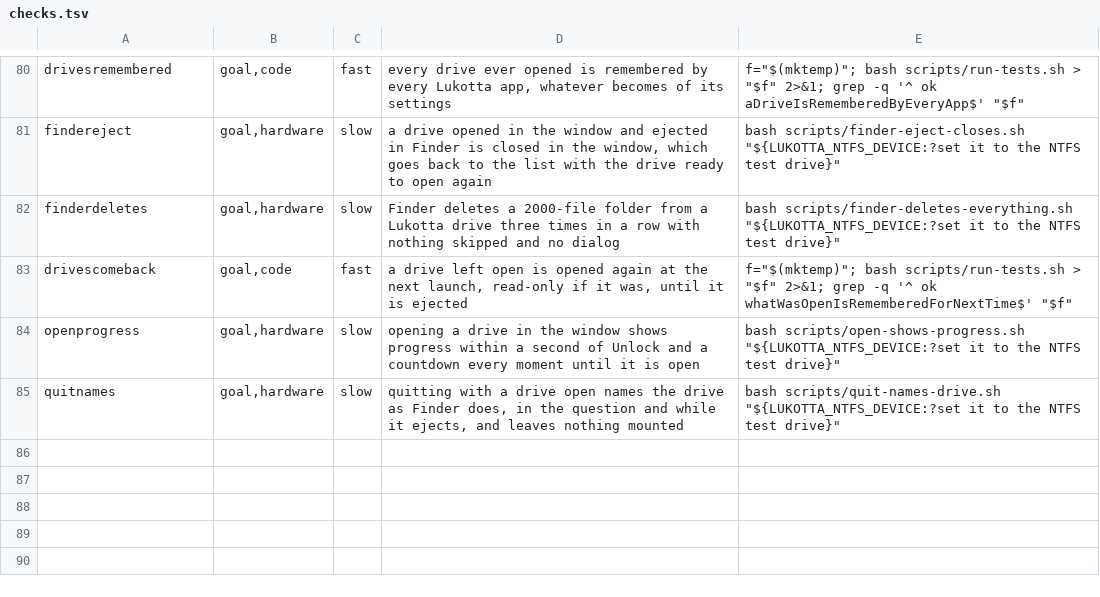
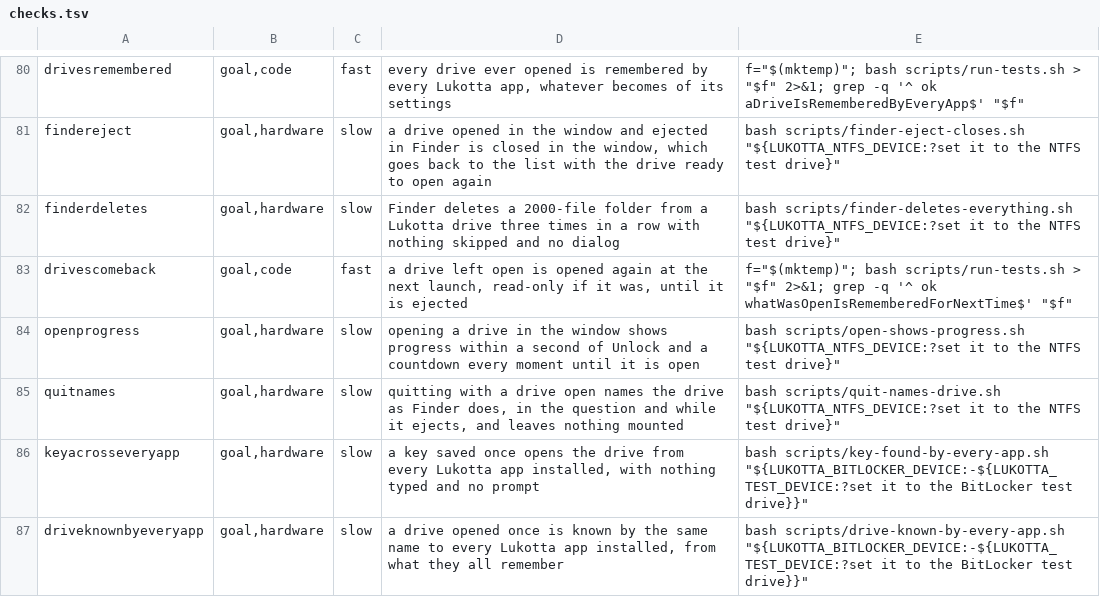
Before and after one commit to clementrahula/lukotta, a TSV file: scripts/checks.tsv, drawn as a sheet; only a part is shown, gaps mark what is left out; the diff names each change by its address in the sheet, - before the commit and + after, or states it on an @@ line.

Commit message:
A drive is called what it was called when it was open, locked or not; checks that every app finds the key and the name

```diff
--- a/scripts/checks.tsv
+++ b/scripts/checks.tsv
+row 86: keyacrosseveryapp | goal,hardware | slow | a key saved once opens the drive from every Lukotta app installed, with nothing typed and no prompt | bash scripts/key-found-by-every-app.sh "${LUKOTTA_BITLOCKER_DEVICE:-${LUKOTTA_TEST_DEVICE:?set it to the BitLocker test drive}}"
+row 87: driveknownbyeveryapp | goal,hardware | slow | a drive opened once is known by the same name to every Lukotta app installed, from what they all remember | bash scripts/drive-known-by-every-app.sh "${LUKOTTA_BITLOCKER_DEVICE:-${LUKOTTA_TEST_DEVICE:?set it to the BitLocker test drive}}"
```
Also changed, not shown: 5 other files.
